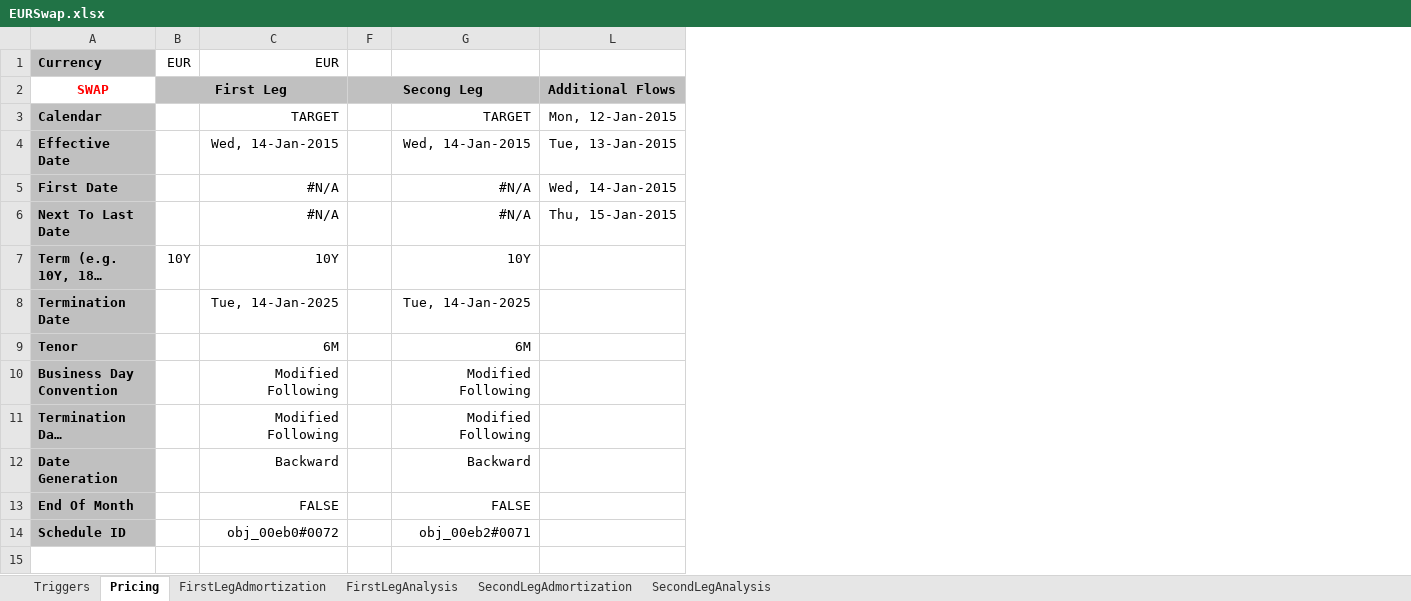
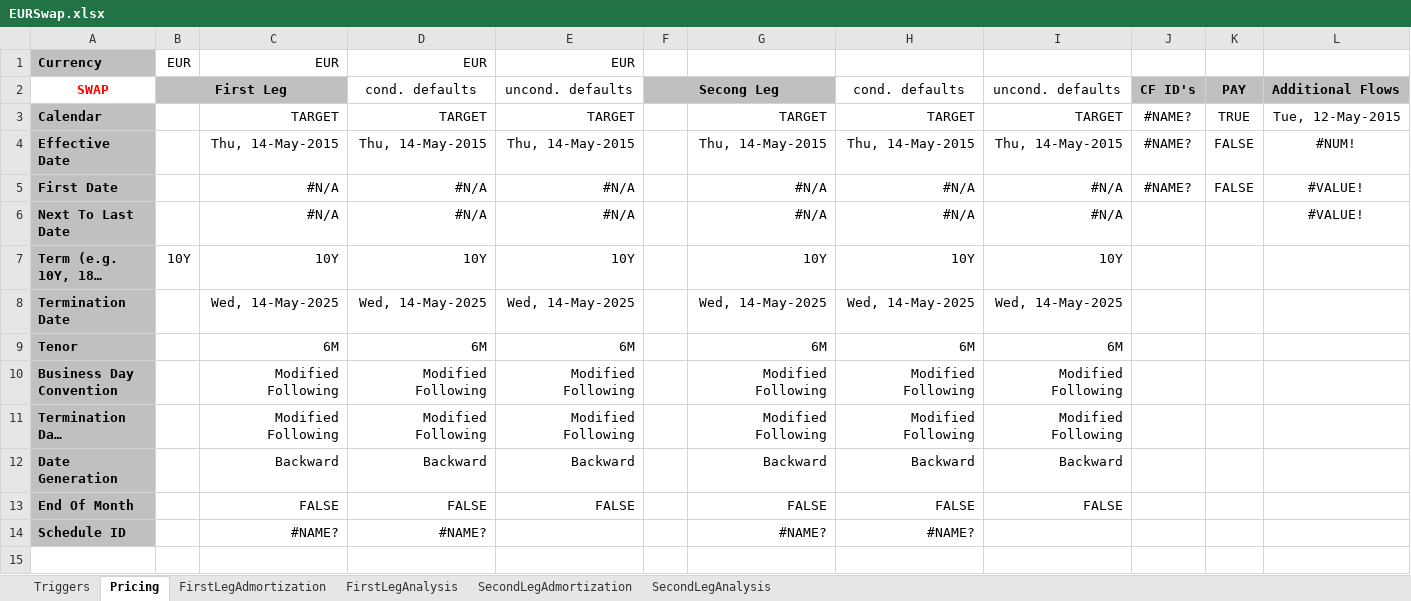
Before and after one commit to eehlers/QuantLibXL, an Excel workbook: Data2/XLS/EUR/EURSwap.xlsx, sheet Pricing, drawn as a sheet; only a part is shown; long unchanged cells end in …; values as stored, in another font and other column widths than the file's, no borders; conditional formats not drawn; removed rows and columns are numbered as before the commit, all else as after; the diff covers the shown part only; the diff names each change by its address in the sheet, - before the commit and + after, or states it on an @@ line.

Commit message:
implement functions qlInterestRateIndexValueDate(), qlIborIndexBusinessDayConvention(), qlInterestRateIndexTenor()

```diff
--- a/Data2/XLS/EUR/EURSwap.xlsx (sheet Pricing)
+++ b/Data2/XLS/EUR/EURSwap.xlsx (sheet Pricing)
+column C, rows 1-14: EUR |  | TARGET | Thu, 14-May-2015 | #N/A | #N/A | 10Y | Wed, 14-May-2025 | 6M | Modified Following | Modified Following | Backward | FALSE | #NAME?
@@ column D unhidden, rows 1-14: EUR | cond. defaults | TARGET | Thu, 14-May-2015 | #N/A | #N/A | 10Y | Wed, 14-May-2025 | 6M | Modified Following | Modified Following | Backward | FALSE | #NAME? @@
+column G, rows 3-14: TARGET | Thu, 14-May-2015 | #N/A | #N/A | 10Y | Wed, 14-May-2025 | 6M | Modified Following | Modified Following | Backward | FALSE | #NAME?
@@ column H unhidden, rows 2-14: cond. defaults | TARGET | Thu, 14-May-2015 | #N/A | #N/A | 10Y | Wed, 14-May-2025 | 6M | Modified Following | Modified Following | Backward | FALSE | #NAME? @@
-column L, rows 2-6: Additional Flows | Mon, 12-Jan-2015 | Tue, 13-Jan-2015 | Wed, 14-Jan-2015 | Thu, 15-Jan-2015
@@ column J unhidden, rows 2-5: CF ID's | #NAME? | #NAME? | #NAME? @@
@@ column K unhidden, rows 2-5: PAY | TRUE | FALSE | FALSE @@
+column L, rows 2-6: Additional Flows | Tue, 12-May-2015 | #NUM! | #VALUE! | #VALUE!
-B2:C2 merged
+B2:C2 merged
-E2: (empty)
+E2: uncond. defaults
-E2 fill: #C0C0C0
+E2 fill: none
-F2:G2 merged
+F2:G2 merged
-I2: (empty)
+I2: uncond. defaults
-I2 fill: #C0C0C0
+I2 fill: none
-E4: Wed, 14-Jan-2015
+E4: Thu, 14-May-2015
-I4: Wed, 14-Jan-2015
+I4: Thu, 14-May-2015
-E8: Tue, 14-Jan-2025
+E8: Wed, 14-May-2025
-I8: Tue, 14-Jan-2025
+I8: Wed, 14-May-2025
-E14: obj_00eb0#0072
+E14: (empty)
-I14: obj_00eb2#0071
+I14: (empty)
```
Also changed, not shown: 16 edited cells elsewhere in this sheet, sheet FirstLegAnalysis, sheet SecondLegAnalysis, sheet FirstLegAdmortization, sheet SecondLegAdmortization, sheet Triggers, formulas that keep their value, hidden cells.
